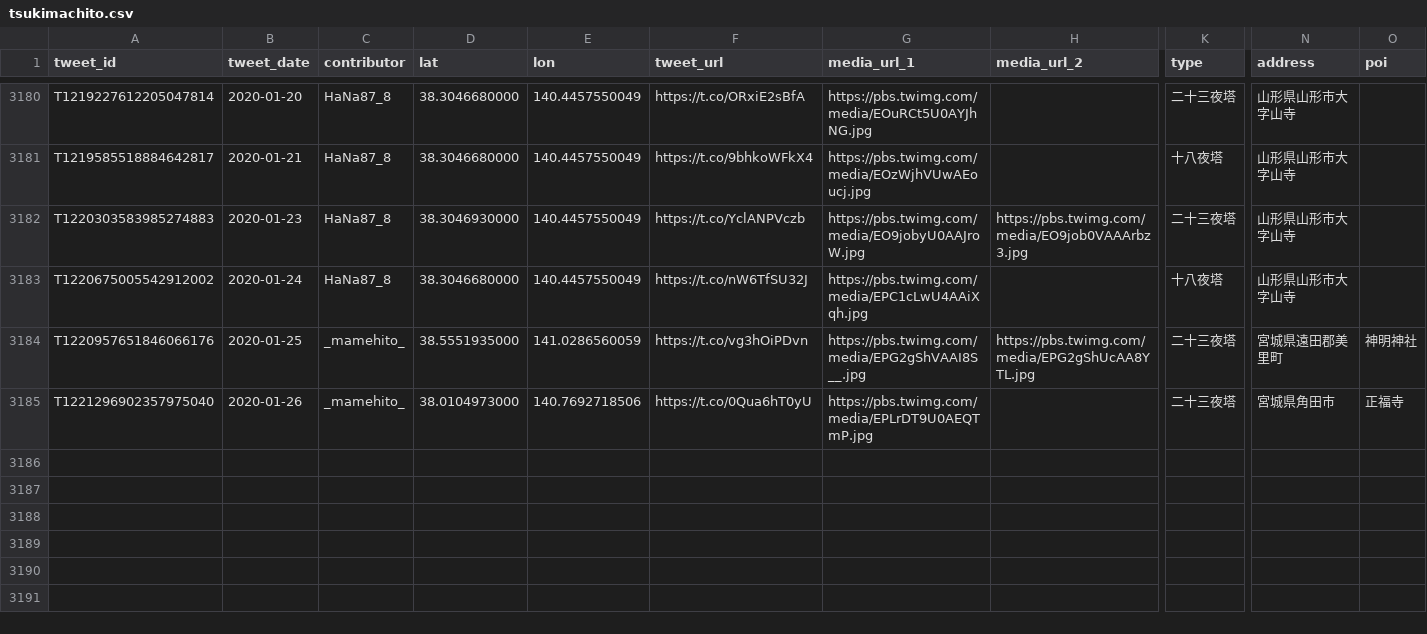
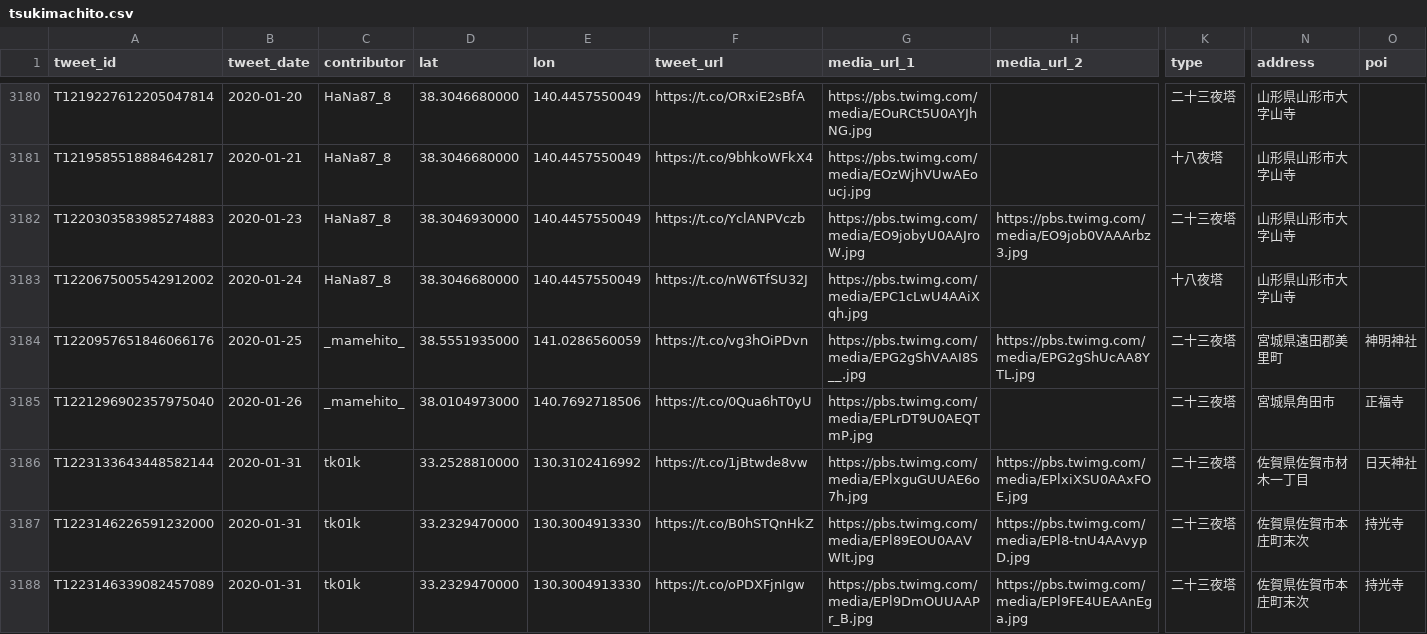
Before and after one commit to midoriit/tsukimachito, a CSV file: tsukimachito.csv, drawn as a sheet; only a part is shown, gaps mark what is left out; rows hold the shown columns only; the diff covers the shown part only; the diff names each change by its address in the sheet, - before the commit and + after, or states it on an @@ line.

```diff
--- a/tsukimachito.csv
+++ b/tsukimachito.csv
+row 3186: T1223133643448582144 | 2020-01-31 | tk01k | 33.2528810000 | 130.3102416992 | https://t.co/1jBtwde8vw | https://pbs.twimg.com/media/EPlxguGUUAE6o7h.jpg | https://pbs.twimg.com/media/EPlxiXSU0AAxFOE.jpg | 二十三夜塔 | 佐賀県佐賀市材木一丁目 | 日天神社
+row 3187: T1223146226591232000 | 2020-01-31 | tk01k | 33.2329470000 | 130.3004913330 | https://t.co/B0hSTQnHkZ | https://pbs.twimg.com/media/EPl89EOU0AAVWIt.jpg | https://pbs.twimg.com/media/EPl8-tnU4AAvypD.jpg | 二十三夜塔 | 佐賀県佐賀市本庄町末次 | 持光寺
+row 3188: T1223146339082457089 | 2020-01-31 | tk01k | 33.2329470000 | 130.3004913330 | https://t.co/oPDXFjnIgw | https://pbs.twimg.com/media/EPl9DmOUUAAPr_B.jpg | https://pbs.twimg.com/media/EPl9FE4UEAAnEga.jpg | 二十三夜塔 | 佐賀県佐賀市本庄町末次 | 持光寺
```
Also changed, not shown: 2 added rows and 8 edited cells elsewhere in this file, 2 other files.
